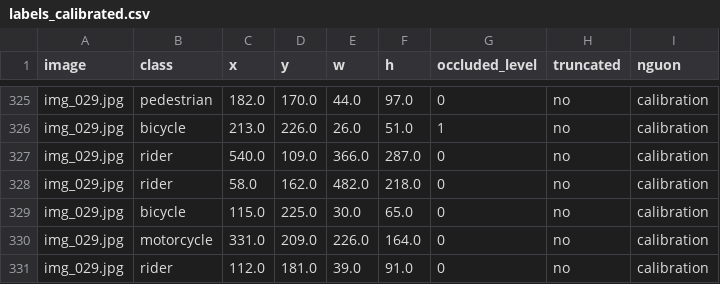
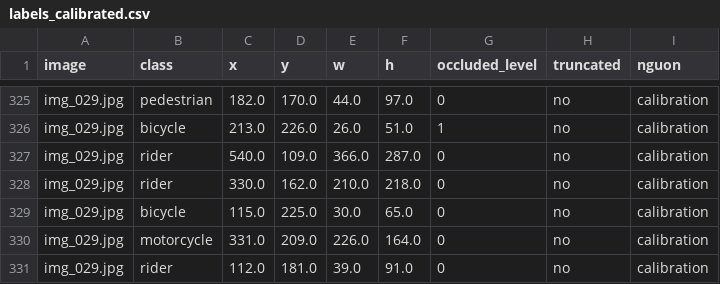
Before and after one commit to nnt7923/K5-L23-Day07-G0001-Guideline-Taxonomy-QC, a CSV file: submission/qc/labels_calibrated.csv, drawn as a sheet; only a part is shown, gaps mark what is left out.

```diff
--- a/submission/qc/labels_calibrated.csv
+++ b/submission/qc/labels_calibrated.csv
@@ -327,3 +327,3 @@ img_029.jpg,bicycle,213.0,226.0,26.0,51.0,1,no,calibration
 img_029.jpg,rider,540.0,109.0,366.0,287.0,0,no,calibration
-img_029.jpg,rider,58.0,162.0,482.0,218.0,0,no,calibration
+img_029.jpg,rider,330.0,162.0,210.0,218.0,0,no,calibration
 img_029.jpg,bicycle,115.0,225.0,30.0,65.0,0,no,calibration
```
Also changed, not shown: submission/qc/calibration_decisions.csv, 14 other files.
